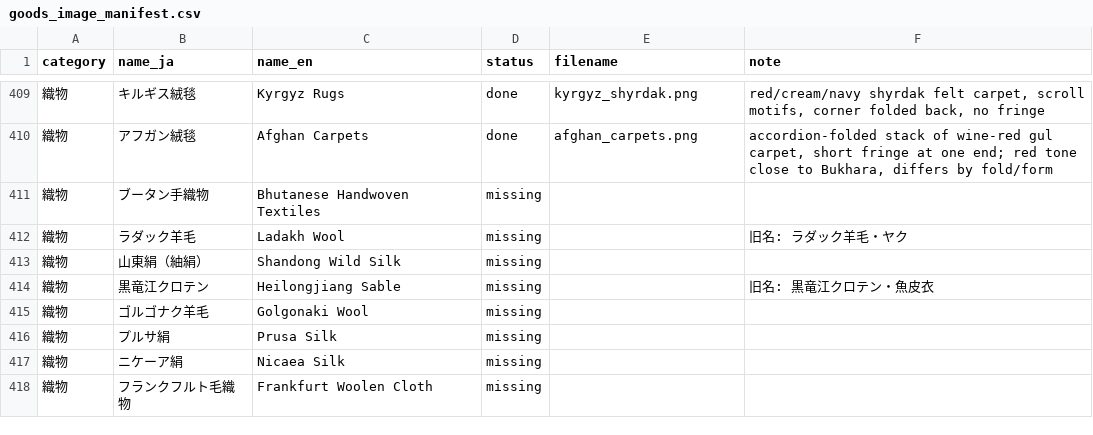
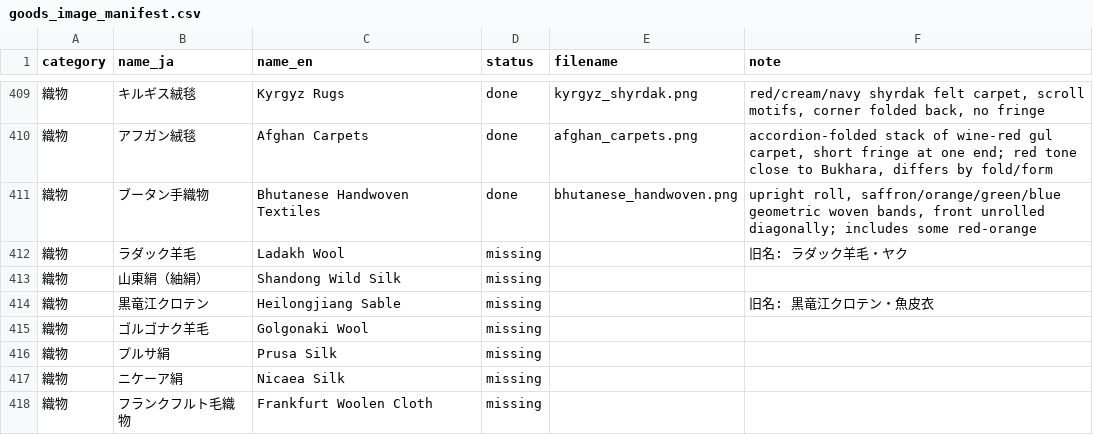
Before and after one commit to mwgmr056/caravan-game-assets, a CSV file: goods_images/goods_image_manifest.csv, drawn as a sheet; only a part is shown, gaps mark what is left out.

```diff
--- a/goods_images/goods_image_manifest.csv
+++ b/goods_images/goods_image_manifest.csv
@@ -410,3 +410,3 @@
 織物,アフガン絨毯,Afghan Carpets,done,afghan_carpets.png,"accordion-folded stack of wine-red gul carpet, short fringe at one end; red tone close to Bukhara, differs by fold/form"
-織物,ブータン手織物,Bhutanese Handwoven Textiles,missing,,
+織物,ブータン手織物,Bhutanese Handwoven Textiles,done,bhutanese_handwoven.png,"upright roll, saffron/orange/green/blue geometric woven bands, front unrolled diagonally; includes some red-orange"
 織物,ラダック羊毛,Ladakh Wool,missing,,旧名: ラダック羊毛・ヤク
```
Also changed, not shown: 2 other files.
